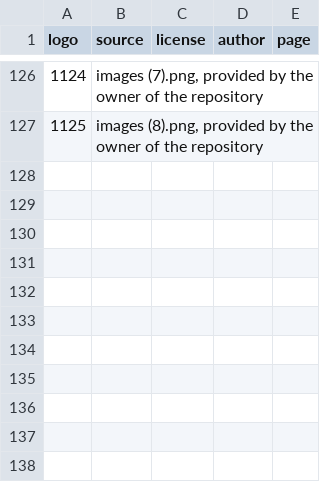
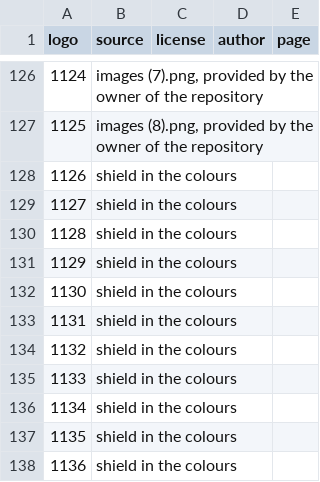
Before and after one commit to schowave/bmp, a CSV file: remake/internal/seasons/credits/logos.csv, drawn as a sheet; only a part is shown, gaps mark what is left out; the diff names each change by its address in the sheet, - before the commit and + after, or states it on an @@ line.

Commit message:
Rebuilds the seasons 1995/96 to 2026/27 from the Transfermarkt data of today, with real clubs instead of second teams before 2008, the Regionalliga from 2008 and the clubs of the European cups.

```diff
--- a/remake/internal/seasons/credits/logos.csv
+++ b/remake/internal/seasons/credits/logos.csv
+row 128: 1126 | shield in the colours
+row 129: 1127 | shield in the colours
+row 130: 1128 | shield in the colours
+row 131: 1129 | shield in the colours
+row 132: 1130 | shield in the colours
+row 133: 1131 | shield in the colours
+row 134: 1132 | shield in the colours
+row 135: 1133 | shield in the colours
+row 136: 1134 | shield in the colours
+row 137: 1135 | shield in the colours
+row 138: 1136 | shield in the colours
```
Also changed, not shown: 43 other files.
